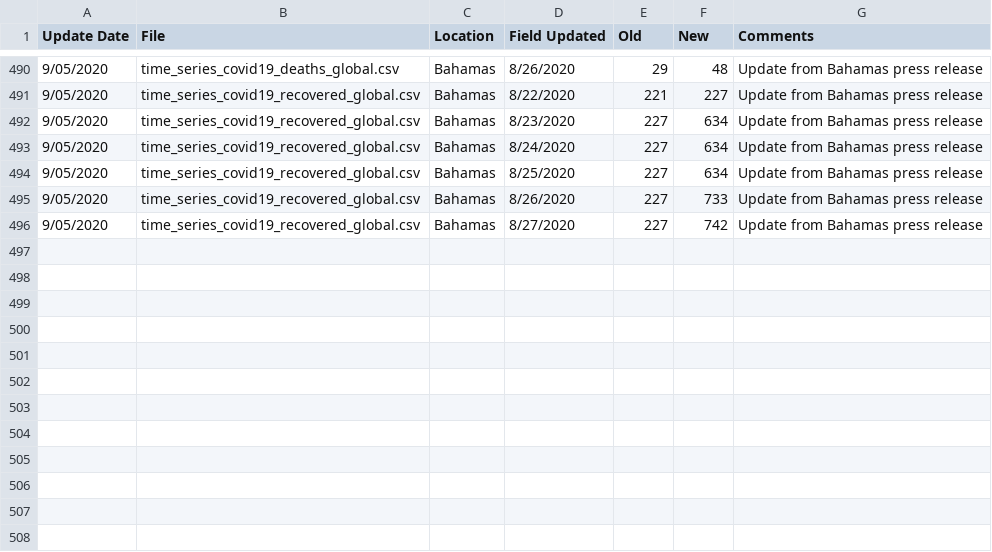
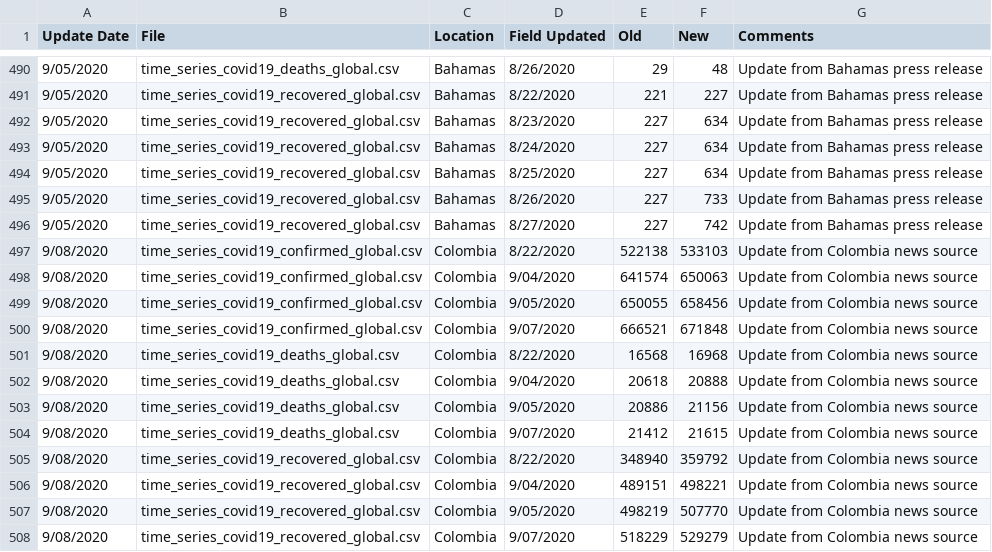
Before and after one commit to almenal/covid-r-plots, a CSV file: rawdata/Errata.csv, drawn as a sheet; only a part is shown, gaps mark what is left out; the diff names each change by its address in the sheet, - before the commit and + after, or states it on an @@ line.

```diff
--- a/rawdata/Errata.csv
+++ b/rawdata/Errata.csv
+row 497: 9/08/2020 | time_series_covid19_confirmed_global.csv | Colombia | 8/22/2020 | 522138 | 533103 | Update from Colombia news source
+row 498: 9/08/2020 | time_series_covid19_confirmed_global.csv | Colombia | 9/04/2020 | 641574 | 650063 | Update from Colombia news source
+row 499: 9/08/2020 | time_series_covid19_confirmed_global.csv | Colombia | 9/05/2020 | 650055 | 658456 | Update from Colombia news source
+row 500: 9/08/2020 | time_series_covid19_confirmed_global.csv | Colombia | 9/07/2020 | 666521 | 671848 | Update from Colombia news source
+row 501: 9/08/2020 | time_series_covid19_deaths_global.csv | Colombia | 8/22/2020 | 16568 | 16968 | Update from Colombia news source
+row 502: 9/08/2020 | time_series_covid19_deaths_global.csv | Colombia | 9/04/2020 | 20618 | 20888 | Update from Colombia news source
+row 503: 9/08/2020 | time_series_covid19_deaths_global.csv | Colombia | 9/05/2020 | 20886 | 21156 | Update from Colombia news source
+row 504: 9/08/2020 | time_series_covid19_deaths_global.csv | Colombia | 9/07/2020 | 21412 | 21615 | Update from Colombia news source
+row 505: 9/08/2020 | time_series_covid19_recovered_global.csv | Colombia | 8/22/2020 | 348940 | 359792 | Update from Colombia news source
+row 506: 9/08/2020 | time_series_covid19_recovered_global.csv | Colombia | 9/04/2020 | 489151 | 498221 | Update from Colombia news source
+row 507: 9/08/2020 | time_series_covid19_recovered_global.csv | Colombia | 9/05/2020 | 498219 | 507770 | Update from Colombia news source
+row 508: 9/08/2020 | time_series_covid19_recovered_global.csv | Colombia | 9/07/2020 | 518229 | 529279 | Update from Colombia news source
```
Also changed, not shown: csv-data/covid-cases-timenorm-small.csv, rawdata/time_series_covid19_confirmed_global.csv, 12 other files.
